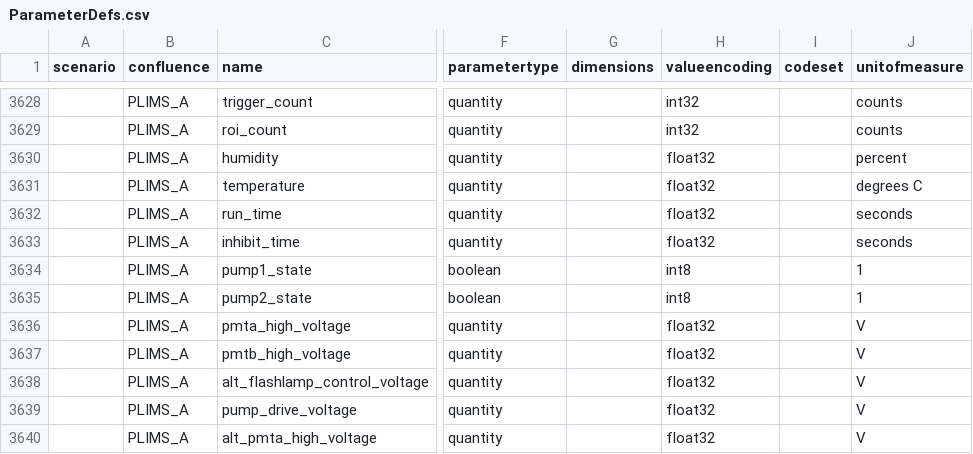
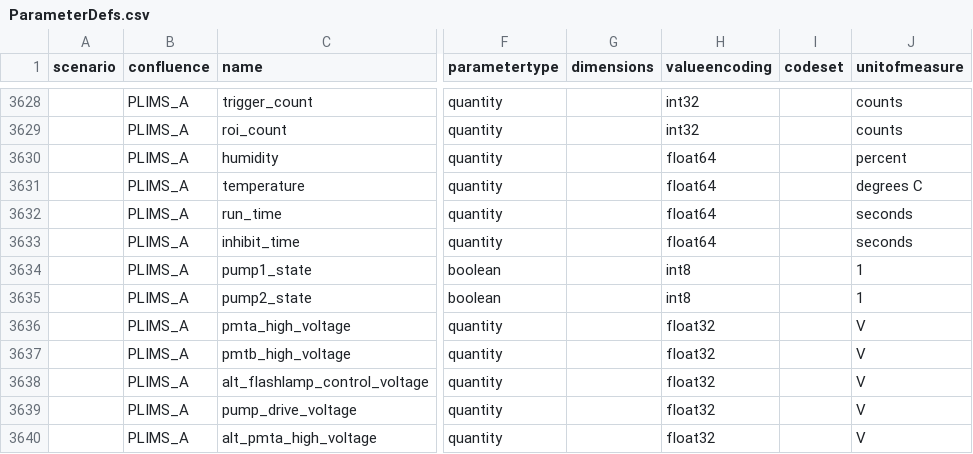
Before and after one commit to oceanobservatories/preload-database, a CSV file: csv/ParameterDefs.csv, drawn as a sheet; only a part is shown, gaps mark what is left out; the diff names each change by its address in the sheet, - before the commit and + after, or states it on an @@ line.

Commit message:
PLIMS_A: changing internal_temperature, internal_humidity, run_time, and inhibit_time to float64 to avoid loss of precision compared with files generated by instrument.

```diff
--- a/csv/ParameterDefs.csv
+++ b/csv/ParameterDefs.csv
-H3630:H3633 (valueencoding): float32
+H3630:H3633 (valueencoding): float64
```
